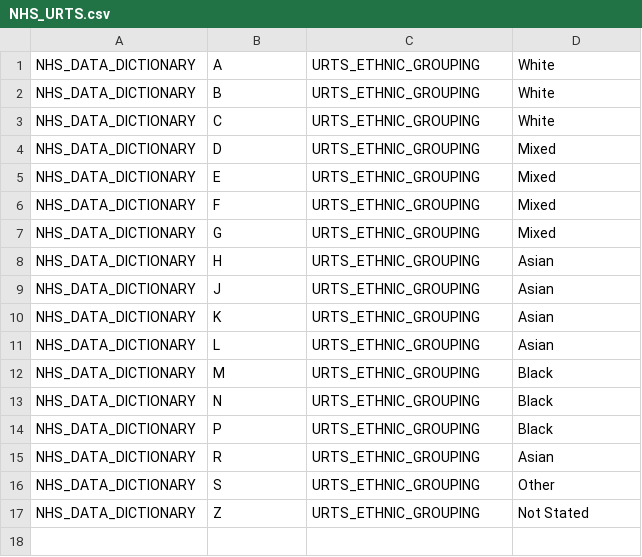
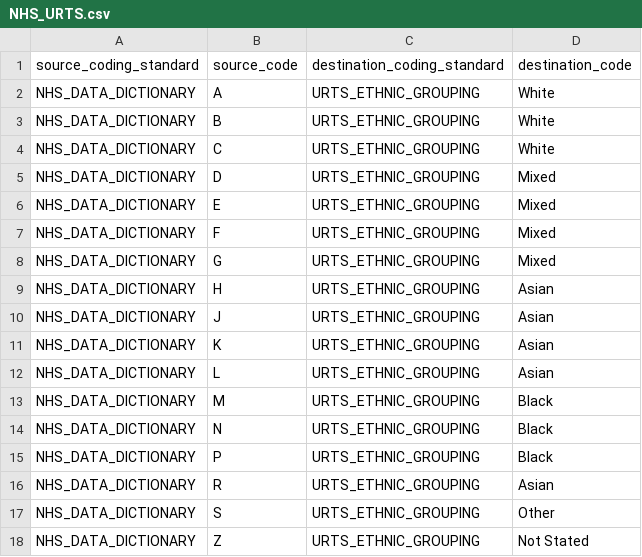
Before and after one commit to renalreg/dashboard-stats, a CSV file: codes/mappings/NHS_URTS.csv, drawn as a sheet; the diff names each change by its address in the sheet, - before the commit and + after, or states it on an @@ line.

Commit message:
updated ukrdc with URTS code mappings

```diff
--- a/codes/mappings/NHS_URTS.csv
+++ b/codes/mappings/NHS_URTS.csv
+row 1: source_coding_standard | source_code | destination_coding_standard | destination_code
```
Also changed, not shown: codes/mappings/PRD_URTS.csv, 2 other files.
